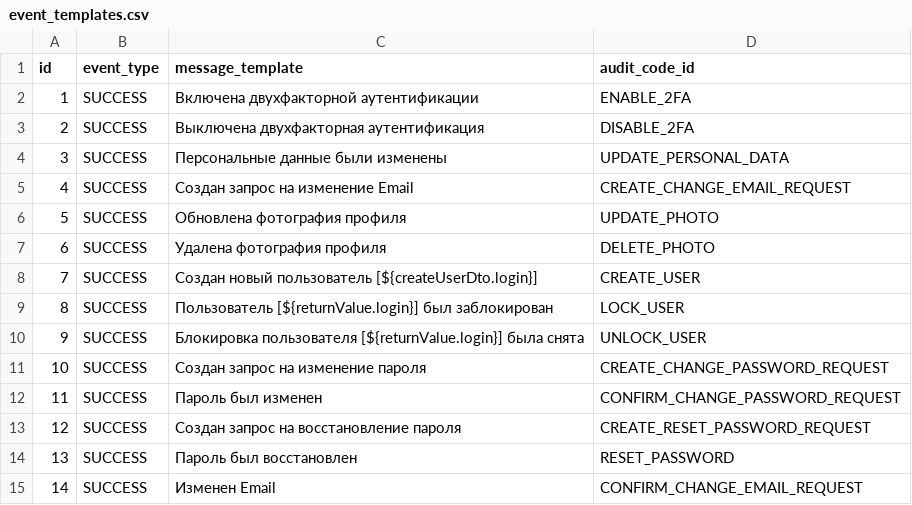
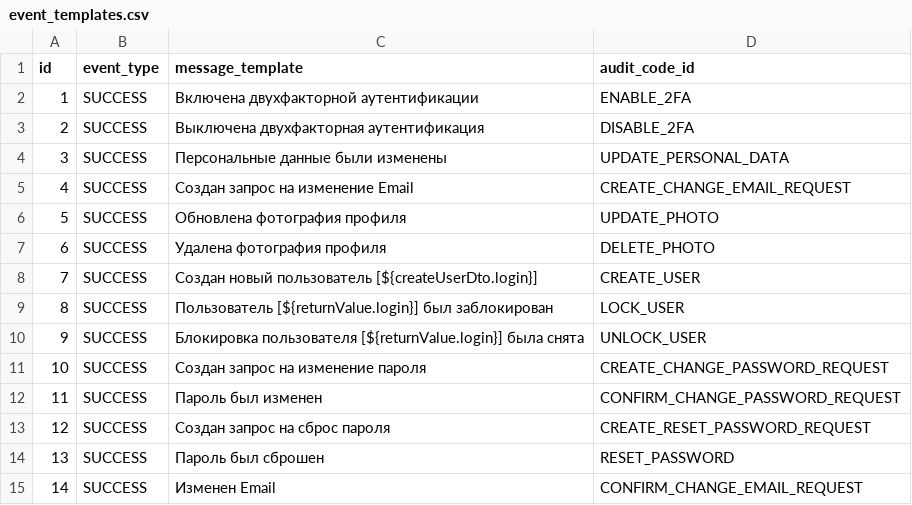
Before and after one commit to Stonnos/eca-service, a CSV file: eca-oauth/src/main/resources/audit/event_templates.csv, drawn as a sheet.

```diff
--- a/eca-oauth/src/main/resources/audit/event_templates.csv
+++ b/eca-oauth/src/main/resources/audit/event_templates.csv
@@ -12,4 +12,4 @@ id;event_type;message_template;audit_code_id
 11;SUCCESS;Пароль был изменен;CONFIRM_CHANGE_PASSWORD_REQUEST
-12;SUCCESS;Создан запрос на восстановление пароля;CREATE_RESET_PASSWORD_REQUEST
-13;SUCCESS;Пароль был восстановлен;RESET_PASSWORD
+12;SUCCESS;Создан запрос на сброс пароля;CREATE_RESET_PASSWORD_REQUEST
+13;SUCCESS;Пароль был сброшен;RESET_PASSWORD
 14;SUCCESS;Изменен Email;CONFIRM_CHANGE_EMAIL_REQUEST
```
Also changed, not shown: eca-oauth/src/main/resources/audit/codes.csv, 2 other files.
